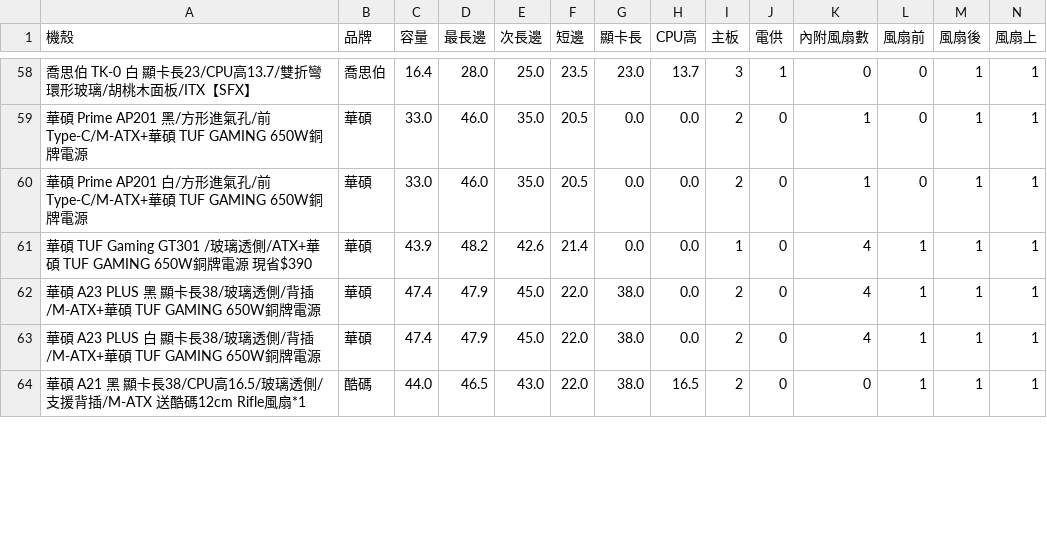
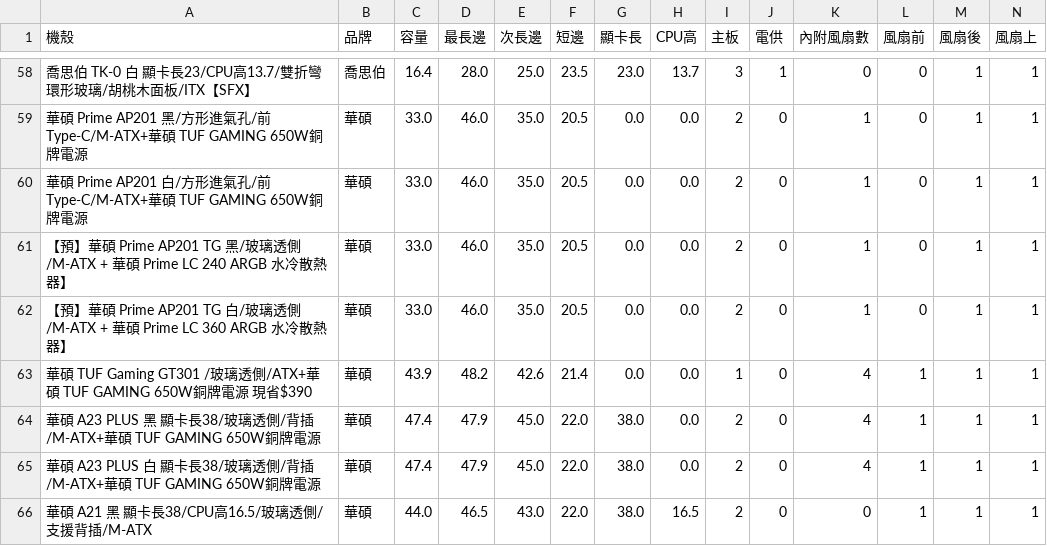
Before and after one commit to douobb/pc_case_data, a CSV file: pc_case.csv, drawn as a sheet; only a part is shown, gaps mark what is left out; addresses are those after the commit; rows hold the shown columns only; the diff covers the shown part only; the diff names each change by its address in the sheet, - before the commit and + after, or states it on an @@ line.

```diff
--- a/pc_case.csv
+++ b/pc_case.csv
+row 61: 【預】華碩 Prime AP201 TG 黑/玻璃透側/M-ATX + 華碩 Prime LC 240 ARGB 水冷散熱器】 | 華碩 | 33.0 | 46.0 | 35.0 | 20.5 | 0.0 | 0.0 | 2 | 0 | 1 | 0 | 1 | 1
+row 62: 【預】華碩 Prime AP201 TG 白/玻璃透側/M-ATX + 華碩 Prime LC 360 ARGB 水冷散熱器】 | 華碩 | 33.0 | 46.0 | 35.0 | 20.5 | 0.0 | 0.0 | 2 | 0 | 1 | 0 | 1 | 1
-A66 (機殼): …援背插/M-ATX 送酷碼12cm Rifle風扇*1
+A66 (機殼): …援背插/M-ATX
-B66 (品牌): 酷碼
+B66 (品牌): 華碩
```
Also changed, not shown: 1 removed row and 12 edited cells elsewhere in this file, 1 other file.
